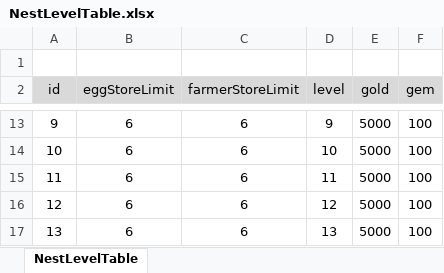
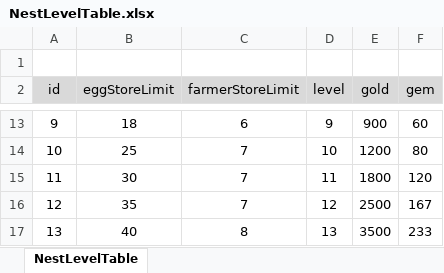
Before and after one commit to ssal-bab/ProjectF, an Excel workbook: DataTable/NestLevelTable.xlsx, sheet NestLevelTable, drawn as a sheet; only a part is shown, gaps mark what is left out; values as stored, in another font and other column widths than the file's, no borders; the diff covers the shown part only; the diff names each change by its address in the sheet, - before the commit and + after, or states it on an @@ line.

```diff
--- a/DataTable/NestLevelTable.xlsx (sheet NestLevelTable)
+++ b/DataTable/NestLevelTable.xlsx (sheet NestLevelTable)
-B13 (eggStoreLimit): 6
+B13 (eggStoreLimit): 18
-E13 (gold): 5000
+E13 (gold): 900
-F13 (gem): 100
+F13 (gem): 60
-B14 (eggStoreLimit): 6
+B14 (eggStoreLimit): 25
-C14:C16 (farmerStoreLimit): 6
+C14:C16 (farmerStoreLimit): 7
-E14 (gold): 5000
+E14 (gold): 1200
-F14 (gem): 100
+F14 (gem): 80
-B15 (eggStoreLimit): 6
+B15 (eggStoreLimit): 30
-E15 (gold): 5000
+E15 (gold): 1800
-F15 (gem): 100
+F15 (gem): 120
-B16 (eggStoreLimit): 6
+B16 (eggStoreLimit): 35
-E16 (gold): 5000
+E16 (gold): 2500
-F16 (gem): 100
+F16 (gem): 167
-B17 (eggStoreLimit): 6
+B17 (eggStoreLimit): 40
-C17 (farmerStoreLimit): 6
+C17 (farmerStoreLimit): 8
-E17 (gold): 5000
+E17 (gold): 3500
-F17 (gem): 100
+F17 (gem): 233
```
Also changed, not shown: 34 edited cells elsewhere in this sheet, DataTable/CropTable.xlsx, DataTable/NestUpgradeCostTable.xlsx, 2 other files.
